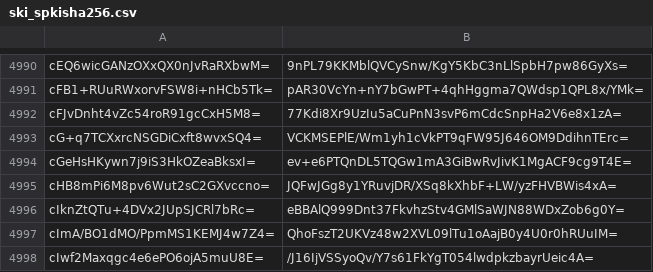
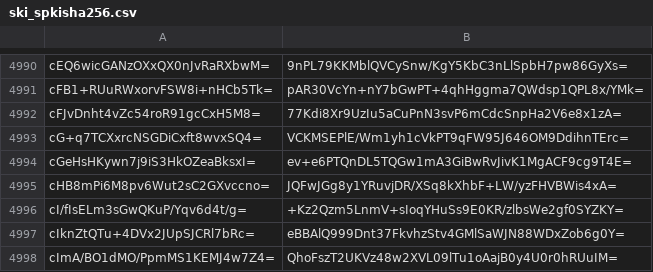
Before and after one commit to crtsh/ccadb_data, a CSV file: data/ski_spkisha256.csv, drawn as a sheet; only a part is shown, gaps mark what is left out; the shorter side is filled out with more unchanged rows; the diff names each change by its address in the sheet, - before the commit and + after, or states it on an @@ line.

```diff
--- a/data/ski_spkisha256.csv
+++ b/data/ski_spkisha256.csv
+row 4996: cI/fIsELm3sGwQKuP/Yqv6d4t/g= | +Kz2Qzm5LnmV+sIoqYHuSs9E0KR/zlbsWe2gf0SYZKY=
```
Also changed, not shown: 2 other files.
